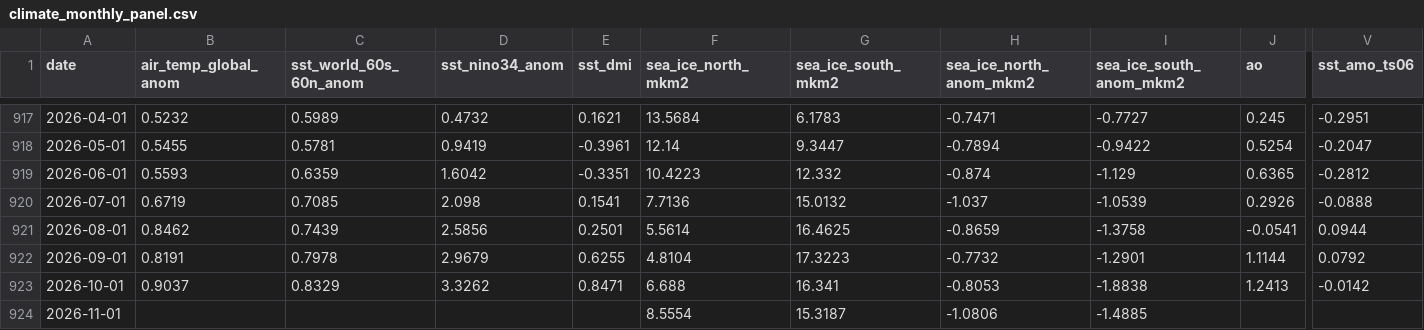
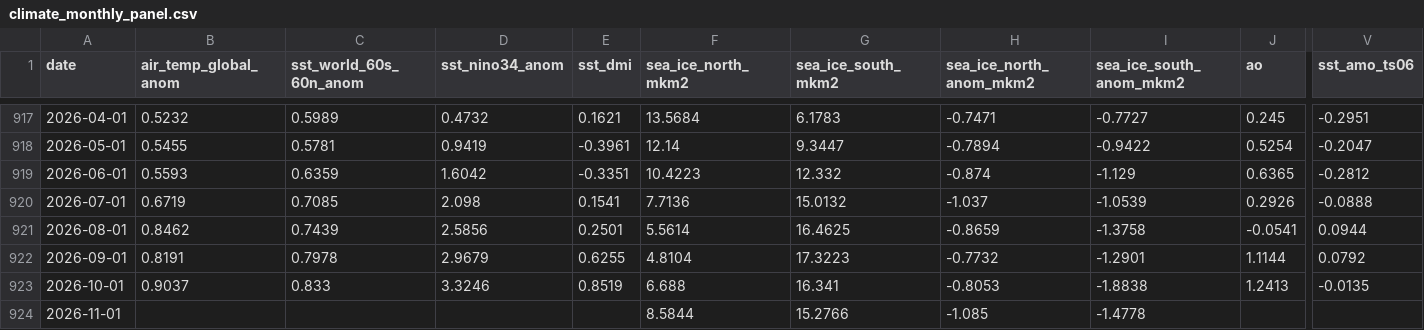
Before and after one commit to yasumorishima/earth-vital-signs, a CSV file: data/climate_monthly_panel.csv, drawn as a sheet; only a part is shown, gaps mark what is left out; the diff names each change by its address in the sheet, - before the commit and + after, or states it on an @@ line.

```diff
--- a/data/climate_monthly_panel.csv
+++ b/data/climate_monthly_panel.csv
-C923 (sst_world_60s_60n_anom): 0.8329
+C923 (sst_world_60s_60n_anom): 0.833
-D923 (sst_nino34_anom): 3.3262
+D923 (sst_nino34_anom): 3.3246
-E923 (sst_dmi): 0.8471
+E923 (sst_dmi): 0.8519
-V923 (sst_amo_ts06): -0.0142
+V923 (sst_amo_ts06): -0.0135
-F924 (sea_ice_north_mkm2): 8.5554
+F924 (sea_ice_north_mkm2): 8.5844
-G924 (sea_ice_south_mkm2): 15.3187
+G924 (sea_ice_south_mkm2): 15.2766
-H924 (sea_ice_north_anom_mkm2): -1.0806
+H924 (sea_ice_north_anom_mkm2): -1.085
-I924 (sea_ice_south_anom_mkm2): -1.4885
+I924 (sea_ice_south_anom_mkm2): -1.4778
```
Also changed, not shown: data/atmosphere_indices_daily.csv, data/co2_daily_mauna_loa.csv, 4 other files.
